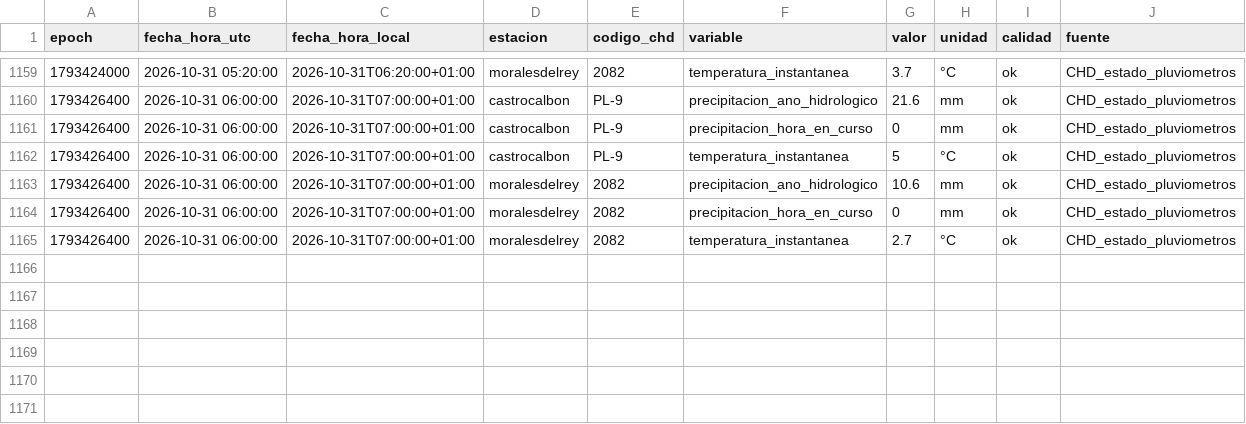
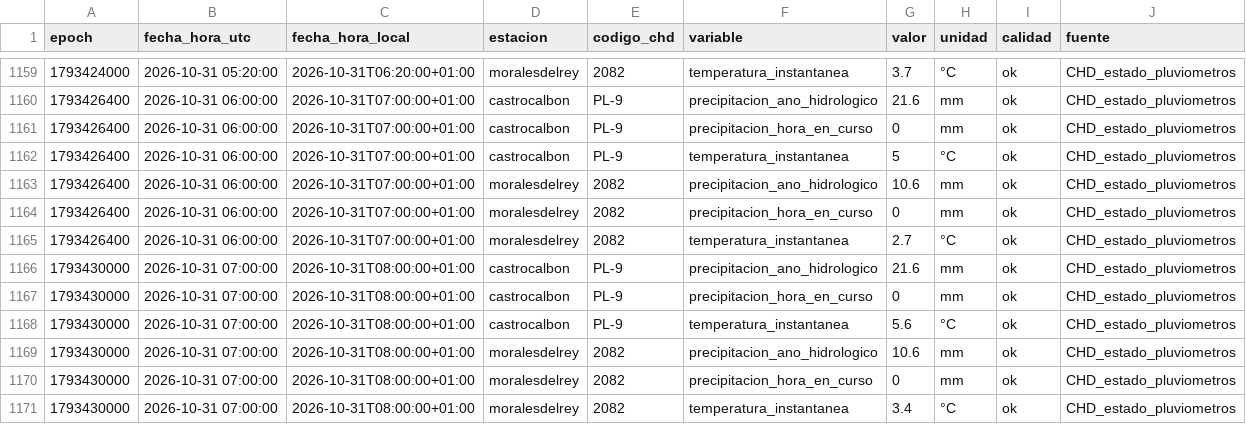
Before and after one commit to ValledelEria/Meteo_Valle_del_Eria, a CSV file: datos/observaciones_chd.csv, drawn as a sheet; only a part is shown, gaps mark what is left out.

```diff
--- a/datos/observaciones_chd.csv
+++ b/datos/observaciones_chd.csv
@@ -1165 +1165,7 @@ epoch,fecha_hora_utc,fecha_hora_local,estacion,codigo_chd,variable,valor,unidad,
 1793426400,2026-10-31 06:00:00,2026-10-31T07:00:00+01:00,moralesdelrey,2082,temperatura_instantanea,2.7,°C,ok,CHD_estado_pluviometros
+1793430000,2026-10-31 07:00:00,2026-10-31T08:00:00+01:00,castrocalbon,PL-9,precipitacion_ano_hidrologico,21.6,mm,ok,CHD_estado_pluviometros
+1793430000,2026-10-31 07:00:00,2026-10-31T08:00:00+01:00,castrocalbon,PL-9,precipitacion_hora_en_curso,0,mm,ok,CHD_estado_pluviometros
+1793430000,2026-10-31 07:00:00,2026-10-31T08:00:00+01:00,castrocalbon,PL-9,temperatura_instantanea,5.6,°C,ok,CHD_estado_pluviometros
+1793430000,2026-10-31 07:00:00,2026-10-31T08:00:00+01:00,moralesdelrey,2082,precipitacion_ano_hidrologico,10.6,mm,ok,CHD_estado_pluviometros
+1793430000,2026-10-31 07:00:00,2026-10-31T08:00:00+01:00,moralesdelrey,2082,precipitacion_hora_en_curso,0,mm,ok,CHD_estado_pluviometros
+1793430000,2026-10-31 07:00:00,2026-10-31T08:00:00+01:00,moralesdelrey,2082,temperatura_instantanea,3.4,°C,ok,CHD_estado_pluviometros
```
Also changed, not shown: 1 other file.
